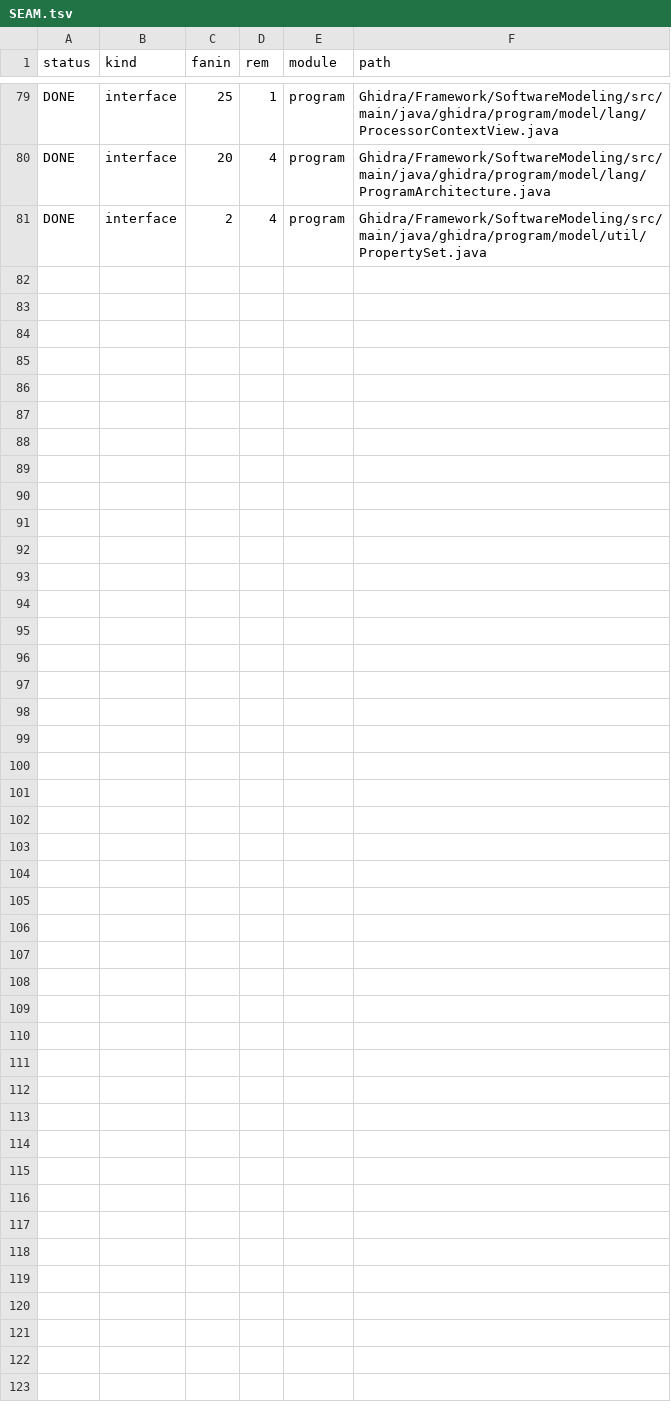
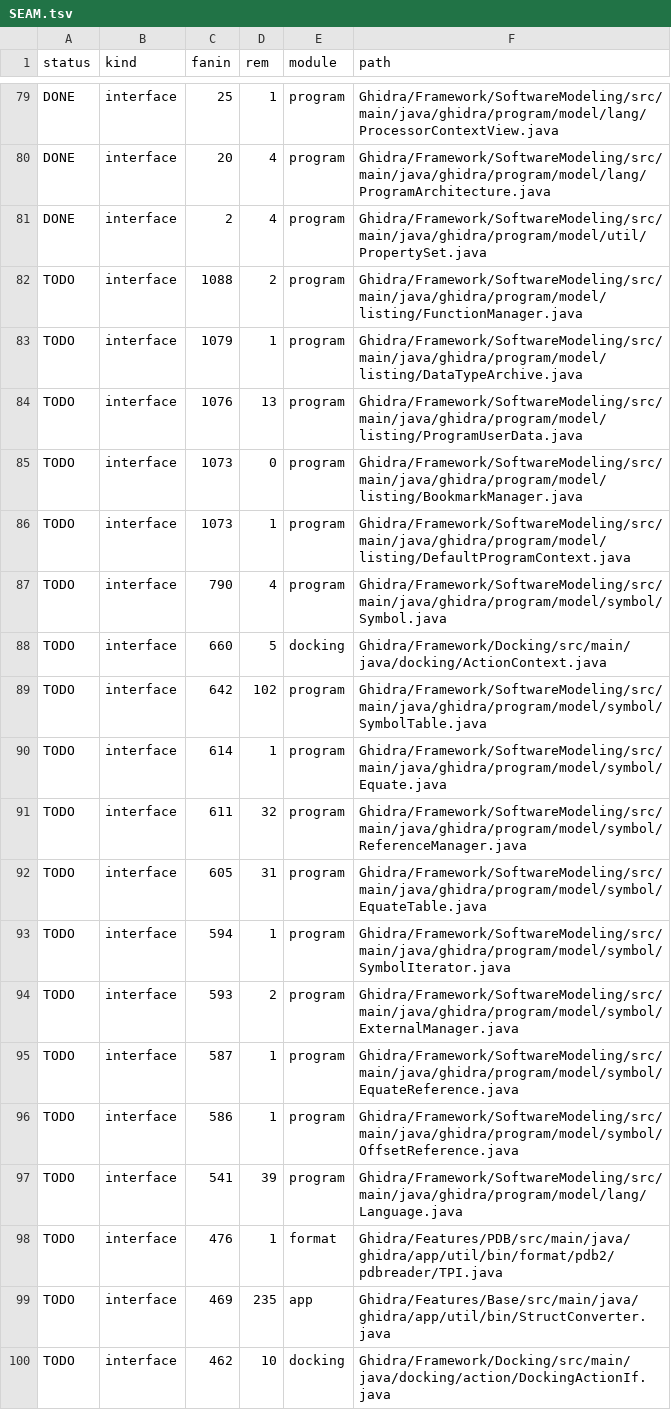
Before and after one commit to cyrex562/ghidra-rs, a TSV file: SEAM.tsv, drawn as a sheet; only a part is shown, gaps mark what is left out; the diff covers the shown part only.

```diff
--- a/SEAM.tsv
+++ b/SEAM.tsv
@@ -81 +81,20 @@ DONE	interface	20	4	program	Ghidra/Framework/SoftwareModeling/src/main/java/ghid
 DONE	interface	2	4	program	Ghidra/Framework/SoftwareModeling/src/main/java/ghidra/program/model/util/PropertySet.java
+TODO	interface	1088	2	program	Ghidra/Framework/SoftwareModeling/src/main/java/ghidra/program/model/listing/FunctionManager.java
+TODO	interface	1079	1	program	Ghidra/Framework/SoftwareModeling/src/main/java/ghidra/program/model/listing/DataTypeArchive.java
+TODO	interface	1076	13	program	Ghidra/Framework/SoftwareModeling/src/main/java/ghidra/program/model/listing/ProgramUserData.java
+TODO	interface	1073	0	program	Ghidra/Framework/SoftwareModeling/src/main/java/ghidra/program/model/listing/BookmarkManager.java
+TODO	interface	1073	1	program	Ghidra/Framework/SoftwareModeling/src/main/java/ghidra/program/model/listing/DefaultProgramContext.java
+TODO	interface	790	4	program	Ghidra/Framework/SoftwareModeling/src/main/java/ghidra/program/model/symbol/Symbol.java
+TODO	interface	660	5	docking	Ghidra/Framework/Docking/src/main/java/docking/ActionContext.java
+TODO	interface	642	102	program	Ghidra/Framework/SoftwareModeling/src/main/java/ghidra/program/model/symbol/SymbolTable.java
+TODO	interface	614	1	program	Ghidra/Framework/SoftwareModeling/src/main/java/ghidra/program/model/symbol/Equate.java
+TODO	interface	611	32	program	Ghidra/Framework/SoftwareModeling/src/main/java/ghidra/program/model/symbol/ReferenceManager.java
+TODO	interface	605	31	program	Ghidra/Framework/SoftwareModeling/src/main/java/ghidra/program/model/symbol/EquateTable.java
+TODO	interface	594	1	program	Ghidra/Framework/SoftwareModeling/src/main/java/ghidra/program/model/symbol/SymbolIterator.java
+TODO	interface	593	2	program	Ghidra/Framework/SoftwareModeling/src/main/java/ghidra/program/model/symbol/ExternalManager.java
+TODO	interface	587	1	program	Ghidra/Framework/SoftwareModeling/src/main/java/ghidra/program/model/symbol/EquateReference.java
+TODO	interface	586	1	program	Ghidra/Framework/SoftwareModeling/src/main/java/ghidra/program/model/symbol/OffsetReference.java
+TODO	interface	541	39	program	Ghidra/Framework/SoftwareModeling/src/main/java/ghidra/program/model/lang/Language.java
+TODO	interface	476	1	format	Ghidra/Features/PDB/src/main/java/ghidra/app/util/bin/format/pdb2/pdbreader/TPI.java
+TODO	interface	469	235	app	Ghidra/Features/Base/src/main/java/ghidra/app/util/bin/StructConverter.java
+TODO	interface	462	10	docking	Ghidra/Framework/Docking/src/main/java/docking/action/DockingActionIf.java
```
Also changed, not shown: 11 added rows elsewhere in this file.
